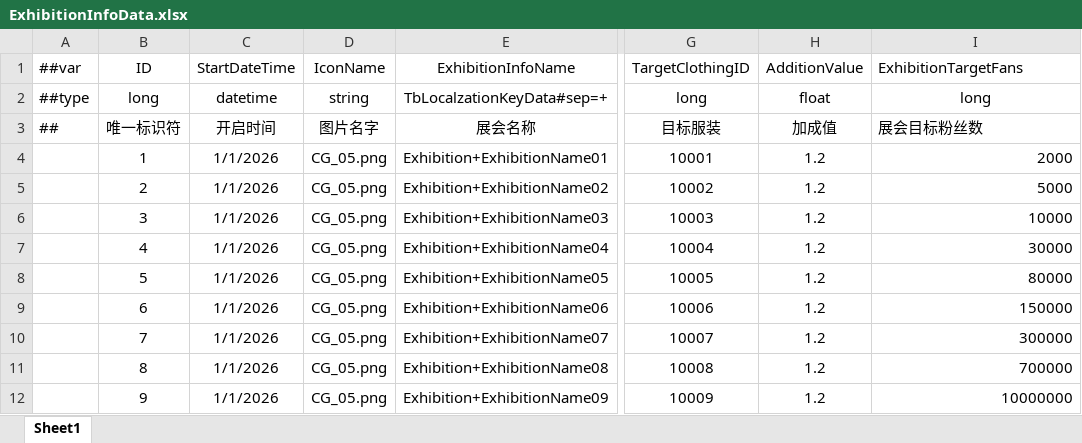
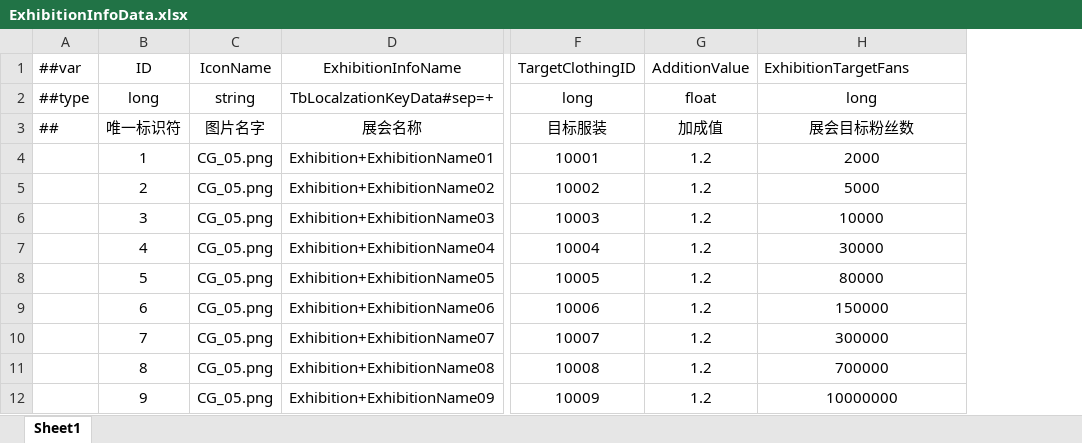
Before and after one commit to XiaoYuName/HD-2D, an Excel workbook: ExcelTool/LubanTools/DataTables/Datas/ExhibitionInfoData.xlsx, sheet Sheet1, drawn as a sheet; only a part is shown, gaps mark what is left out; values as stored, in another font and other column widths than the file's, no borders; removed rows and columns are numbered as before the commit, all else as after; the diff names each change by its address in the sheet, - before the commit and + after, or states it on an @@ line.

```diff
--- a/ExcelTool/LubanTools/DataTables/Datas/ExhibitionInfoData.xlsx (sheet Sheet1)
+++ b/ExcelTool/LubanTools/DataTables/Datas/ExhibitionInfoData.xlsx (sheet Sheet1)
-column C (StartDateTime), rows 2-12: datetime | 开启时间 | 1/1/2026 | 1/1/2026 | 1/1/2026 | 1/1/2026 | 1/1/2026 | 1/1/2026 | 1/1/2026 | 1/1/2026 | 1/1/2026
-H3 alignment: left
+H3 alignment: center
-H4:H12 alignment: right
+H4:H12 alignment: center
```
Also changed, not shown: 9 other files.
